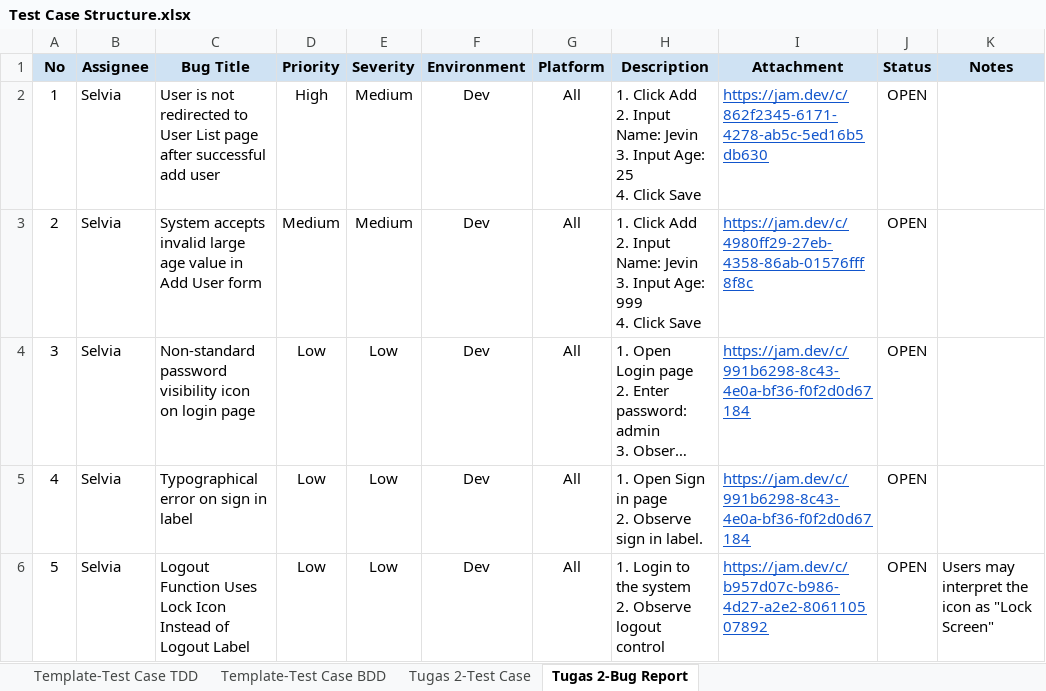
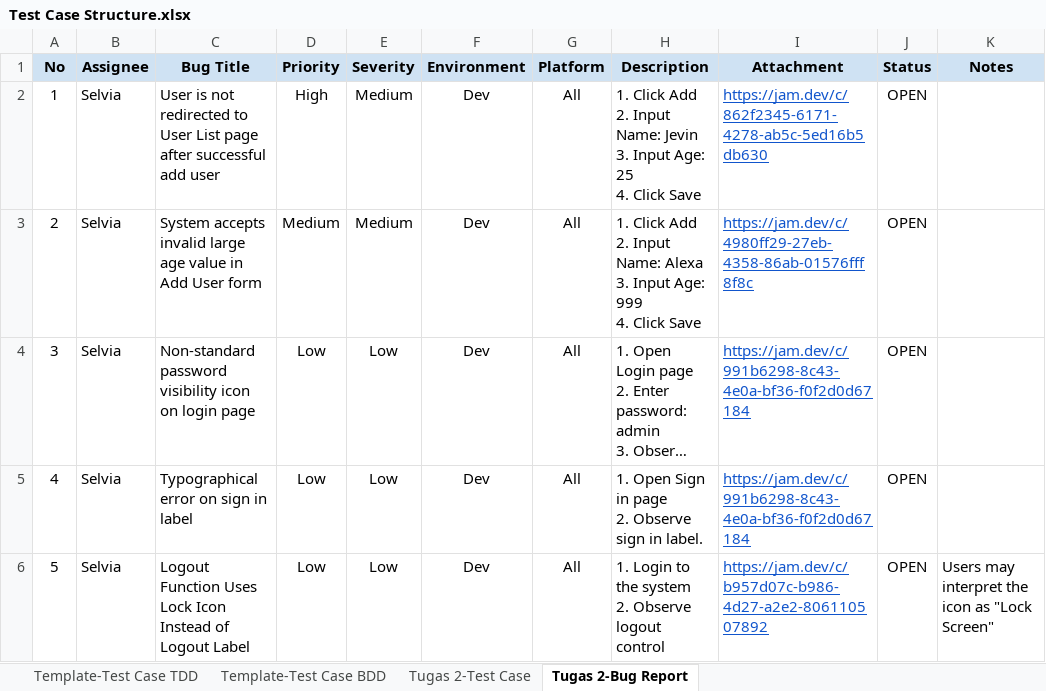
Before and after one commit to nslv8/BootcampQA_DigitalSkola, an Excel workbook: laporan/Test Case Structure.xlsx, sheet Tugas 2-Bug Report, drawn as a sheet; long unchanged cells end in …; values as stored, in another font and other column widths than the file's, no borders; ↵ is a line break in a cell; the diff names each change by its address in the sheet, - before the commit and + after, or states it on an @@ line.

Commit message:
push tugas 5

```diff
--- a/laporan/Test Case Structure.xlsx (sheet Tugas 2-Bug Report)
+++ b/laporan/Test Case Structure.xlsx (sheet Tugas 2-Bug Report)
-H3 (Description): …Input Name: Jevin ↵ 3. Input…
+H3 (Description): …Input Name: Alexa ↵ 3. Input…
```
Also changed, not shown: 1 other file.
